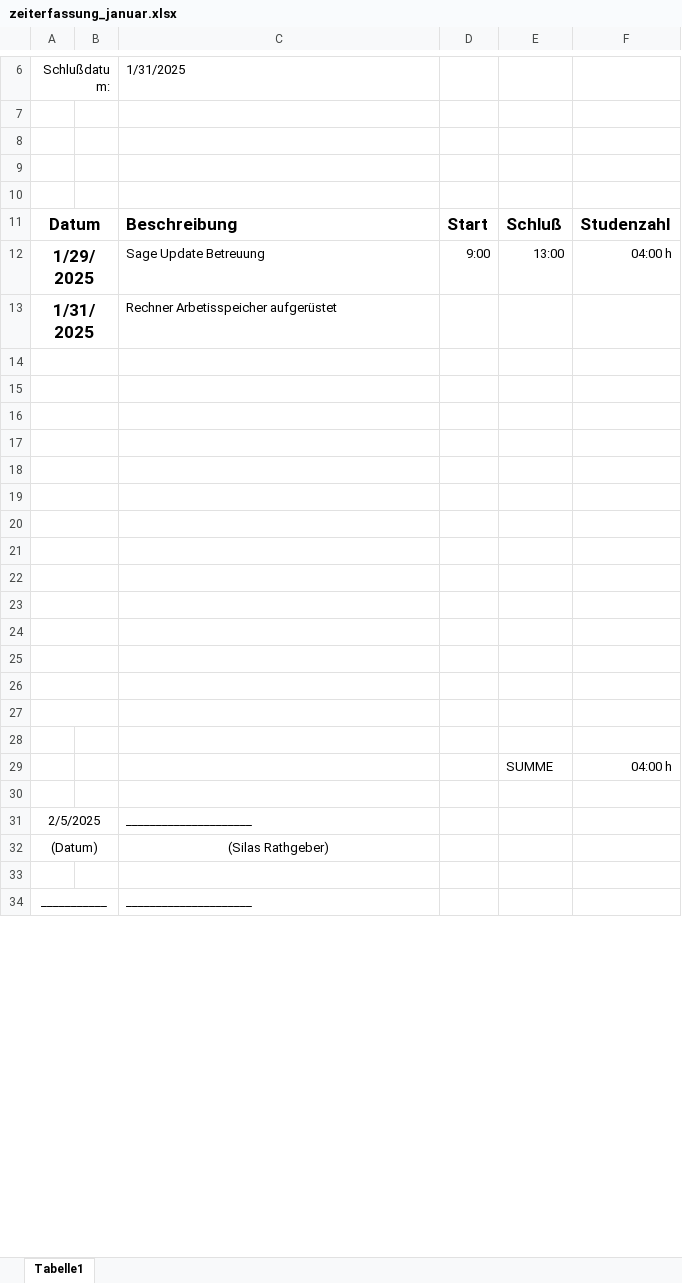
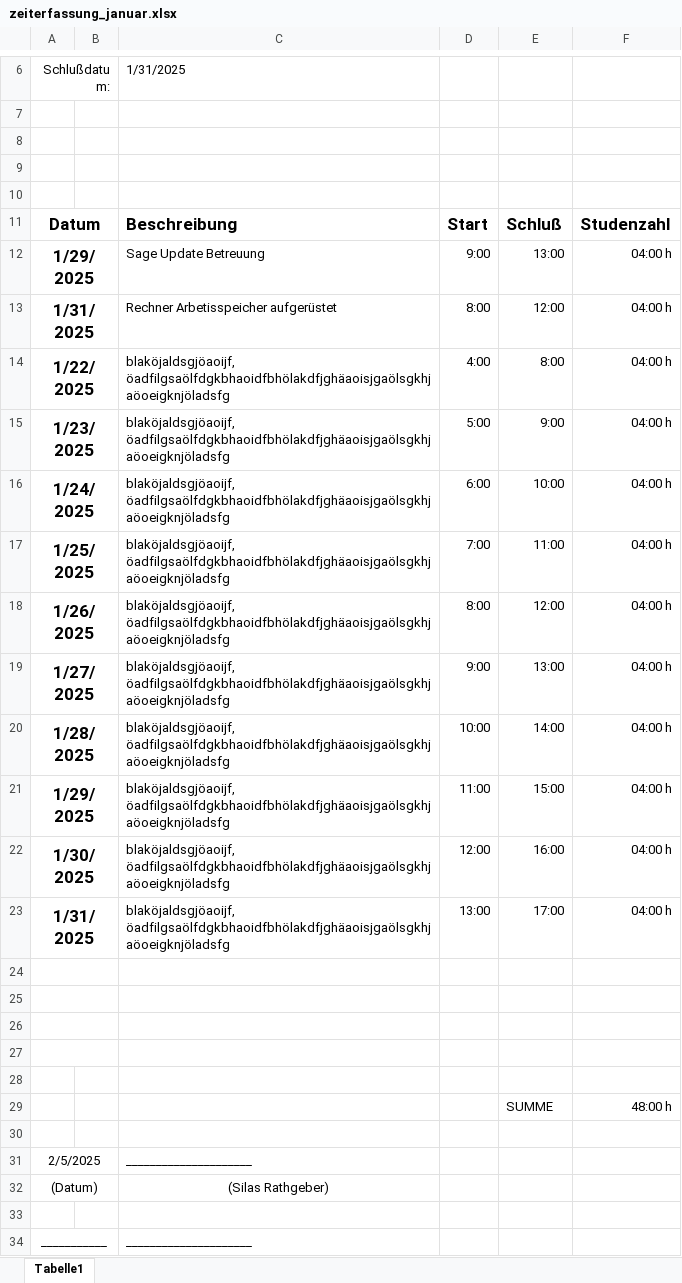
Before and after one commit to SilasRathgeber/rechnungsprogramm-webanwendung, an Excel workbook: data/zeiterfassung_januar.xlsx, sheet Tabelle1, drawn as a sheet; only a part is shown, gaps mark what is left out; values as stored, in another font and other column widths than the file's, no borders; charts and pictures not drawn; removed rows and columns are numbered as before the commit, all else as after; the diff names each change by its address in the sheet, - before the commit and + after, or states it on an @@ line.

```diff
--- a/data/zeiterfassung_januar.xlsx (sheet Tabelle1)
+++ b/data/zeiterfassung_januar.xlsx (sheet Tabelle1)
-D13: (empty)
+D13: 8:00
-E13: (empty)
+E13: 12:00
-F13: (empty)
+F13: 04:00 h
+row 14: 1/22/2025 |  | blaköjaldsgjöaoijf, öadfilgsaölfdgkbhaoidfbhölakdfjghäaoisjgaölsgkhjaöoeigknjöladsfg | 4:00 | 8:00 | 04:00 h
+row 15: 1/23/2025 |  | blaköjaldsgjöaoijf, öadfilgsaölfdgkbhaoidfbhölakdfjghäaoisjgaölsgkhjaöoeigknjöladsfg | 5:00 | 9:00 | 04:00 h
+row 16: 1/24/2025 |  | blaköjaldsgjöaoijf, öadfilgsaölfdgkbhaoidfbhölakdfjghäaoisjgaölsgkhjaöoeigknjöladsfg | 6:00 | 10:00 | 04:00 h
+row 17: 1/25/2025 |  | blaköjaldsgjöaoijf, öadfilgsaölfdgkbhaoidfbhölakdfjghäaoisjgaölsgkhjaöoeigknjöladsfg | 7:00 | 11:00 | 04:00 h
+row 18: 1/26/2025 |  | blaköjaldsgjöaoijf, öadfilgsaölfdgkbhaoidfbhölakdfjghäaoisjgaölsgkhjaöoeigknjöladsfg | 8:00 | 12:00 | 04:00 h
+row 19: 1/27/2025 |  | blaköjaldsgjöaoijf, öadfilgsaölfdgkbhaoidfbhölakdfjghäaoisjgaölsgkhjaöoeigknjöladsfg | 9:00 | 13:00 | 04:00 h
+row 20: 1/28/2025 |  | blaköjaldsgjöaoijf, öadfilgsaölfdgkbhaoidfbhölakdfjghäaoisjgaölsgkhjaöoeigknjöladsfg | 10:00 | 14:00 | 04:00 h
+row 21: 1/29/2025 |  | blaköjaldsgjöaoijf, öadfilgsaölfdgkbhaoidfbhölakdfjghäaoisjgaölsgkhjaöoeigknjöladsfg | 11:00 | 15:00 | 04:00 h
+row 22: 1/30/2025 |  | blaköjaldsgjöaoijf, öadfilgsaölfdgkbhaoidfbhölakdfjghäaoisjgaölsgkhjaöoeigknjöladsfg | 12:00 | 16:00 | 04:00 h
+row 23: 1/31/2025 |  | blaköjaldsgjöaoijf, öadfilgsaölfdgkbhaoidfbhölakdfjghäaoisjgaölsgkhjaöoeigknjöladsfg | 13:00 | 17:00 | 04:00 h
-A18:B18 merged
-row 19: (empty)
-row 20: (empty)
-row 21: (empty)
-row 22: (empty)
-row 23: (empty)
-row 24: (empty)
-row 25: (empty)
-row 26: (empty)
-row 27: (empty)
-row 28: (empty)
-F29: 04:00 h
+F29: 48:00 h
```
Also changed, not shown: formulas that keep their value, 9 other files.
